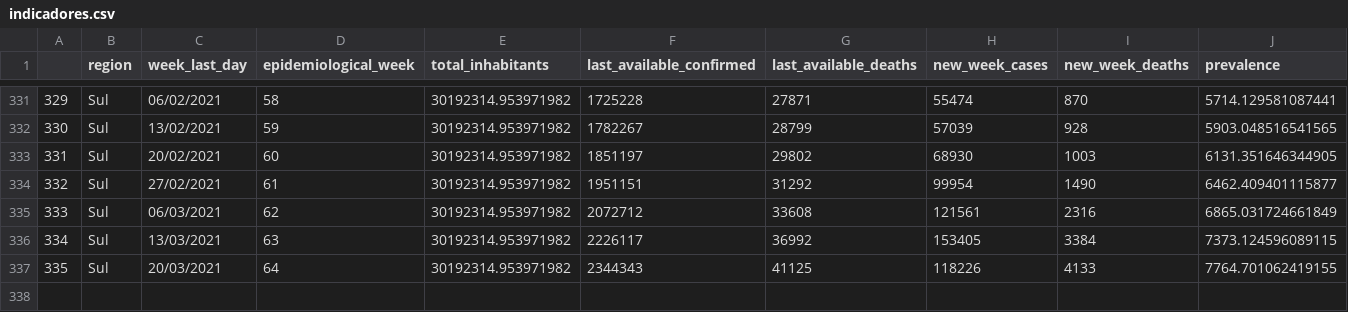
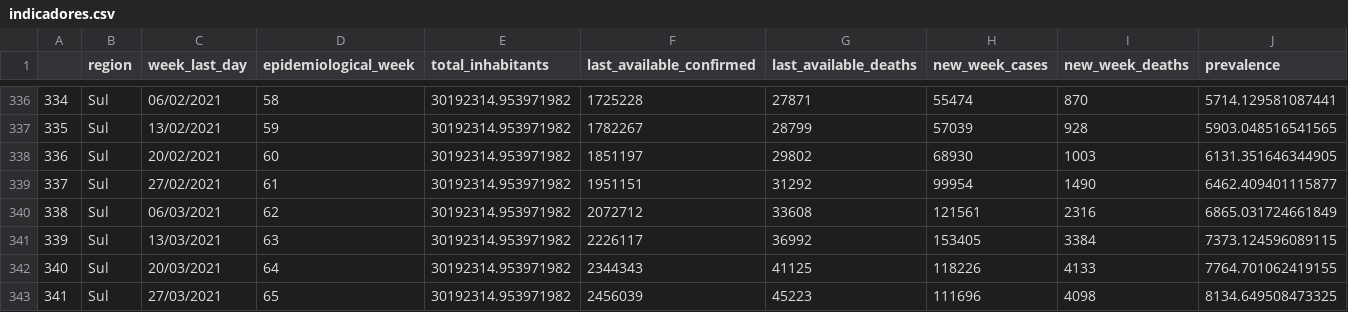
Before and after one commit to CDA-EPCWeb/Indicadores-Epidemiologicos, a CSV file: resultados/indicadores.csv, drawn as a sheet; only a part is shown, gaps mark what is left out; rows hold the shown columns only; the diff covers the shown part only; the diff names each change by its address in the sheet, - before the commit and + after, or states it on an @@ line.

```diff
--- a/resultados/indicadores.csv
+++ b/resultados/indicadores.csv
@@ column A renumbered between rows 59 and 342 @@
+row 343: 341 | Sul | 27/03/2021 | 65 | 30192314.953971982 | 2456039 | 45223 | 111696 | 4098 | 8134.649508473325
```
Also changed, not shown: 5 added rows elsewhere in this file.
